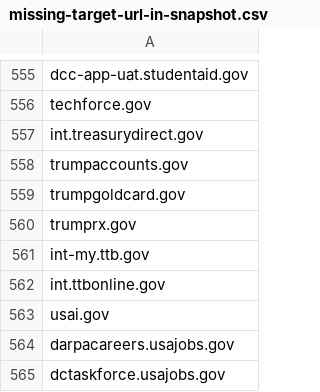
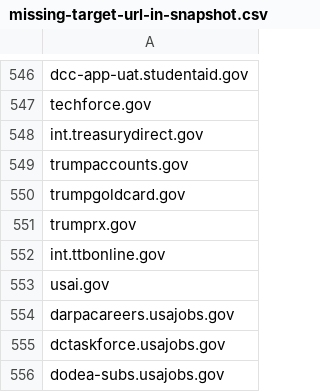
Before and after one commit to GSA/site-scanning-analysis, a CSV file: reports/missing-target-url-in-snapshot.csv, drawn as a sheet; only a part is shown, gaps mark what is left out; the shorter side is filled out with more unchanged rows; the diff covers the shown part only.

```diff
--- a/reports/missing-target-url-in-snapshot.csv
+++ b/reports/missing-target-url-in-snapshot.csv
@@ -560,3 +551,2 @@ trumpgoldcard.gov
 trumprx.gov
-int-my.ttb.gov
 int.ttbonline.gov
```
Also changed, not shown: 1 added row and 10 removed rows elsewhere in this file.
